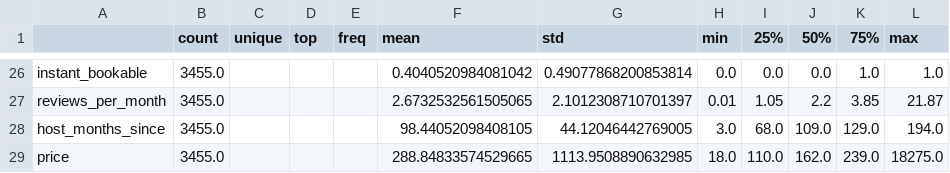
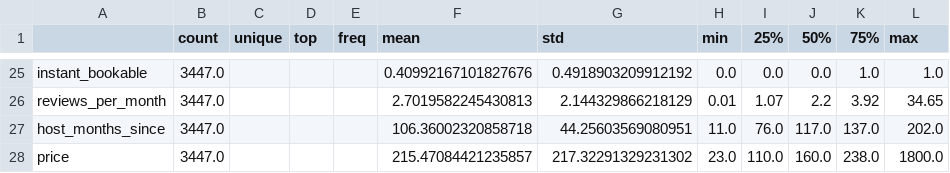
Before and after one commit to DARWICHAli/Agent_Airbnb_price_prediction, a CSV file: artifacts/figures/edinburgh/stats.csv, drawn as a sheet; only a part is shown, gaps mark what is left out; addresses are those after the commit; the diff covers the shown part only; the diff names each change by its address in the sheet, - before the commit and + after, or states it on an @@ line.

```diff
--- a/artifacts/figures/edinburgh/stats.csv
+++ b/artifacts/figures/edinburgh/stats.csv
-B25:B28 (count): 3455.0
+B25:B28 (count): 3447.0
-F25 (mean): 0.4040520984081042
+F25 (mean): 0.40992167101827676
-G25 (std): 0.49077868200853814
+G25 (std): 0.4918903209912192
-F26 (mean): 2.6732532561505065
+F26 (mean): 2.7019582245430813
-G26 (std): 2.1012308710701397
+G26 (std): 2.144329866218129
-I26 (25%): 1.05
+I26 (25%): 1.07
-K26 (75%): 3.85
+K26 (75%): 3.92
-L26 (max): 21.87
+L26 (max): 34.65
-F27 (mean): 98.44052098408105
+F27 (mean): 106.36002320858718
-G27 (std): 44.12046442769005
+G27 (std): 44.25603569080951
-H27 (min): 3.0
+H27 (min): 11.0
-I27 (25%): 68.0
+I27 (25%): 76.0
-J27 (50%): 109.0
+J27 (50%): 117.0
-K27 (75%): 129.0
+K27 (75%): 137.0
-L27 (max): 194.0
+L27 (max): 202.0
-F28 (mean): 288.84833574529665
+F28 (mean): 215.47084421235857
-G28 (std): 1113.9508890632985
+G28 (std): 217.32291329231302
-H28 (min): 18.0
+H28 (min): 23.0
-J28 (50%): 162.0
+J28 (50%): 160.0
-K28 (75%): 239.0
+K28 (75%): 238.0
-L28 (max): 18275.0
+L28 (max): 1800.0
```
Also changed, not shown: 1 removed row and 79 edited cells elsewhere in this file, artifacts/edinburgh/feature_importances.csv, artifacts/figures/milan/stats.csv, 33 other files.
